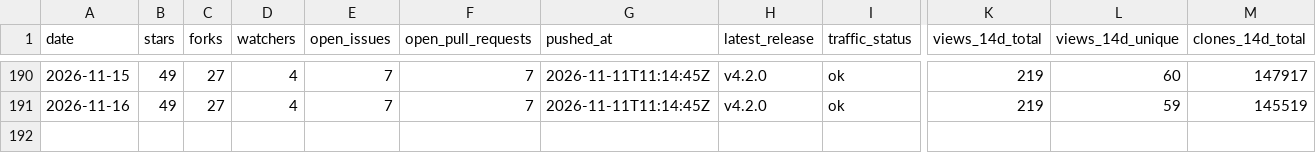
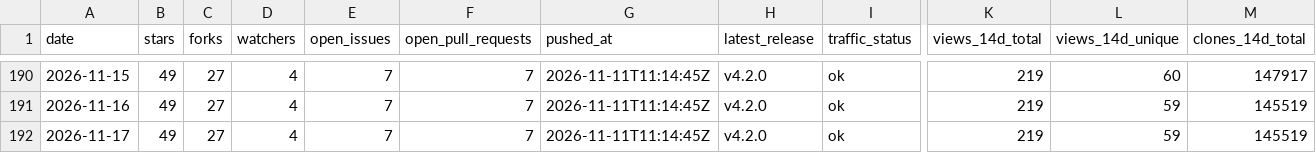
Before and after one commit to pavelpolach321/tracker, a CSV file: data/metrics/tropicsquare/libtropic.csv, drawn as a sheet; only a part is shown, gaps mark what is left out; rows hold the shown columns only; the diff names each change by its address in the sheet, - before the commit and + after, or states it on an @@ line.

```diff
--- a/data/metrics/tropicsquare/libtropic.csv
+++ b/data/metrics/tropicsquare/libtropic.csv
+row 192: 2026-11-17 | 49 | 27 | 4 | 7 | 7 | 2026-11-11T11:14:45Z | v4.2.0 | ok | 219 | 59 | 145519
```
Also changed, not shown: data/metrics/tropicsquare/libtropic-arduino.csv, data/metrics/tropicsquare/libtropic-rs.csv, 7 other files.
